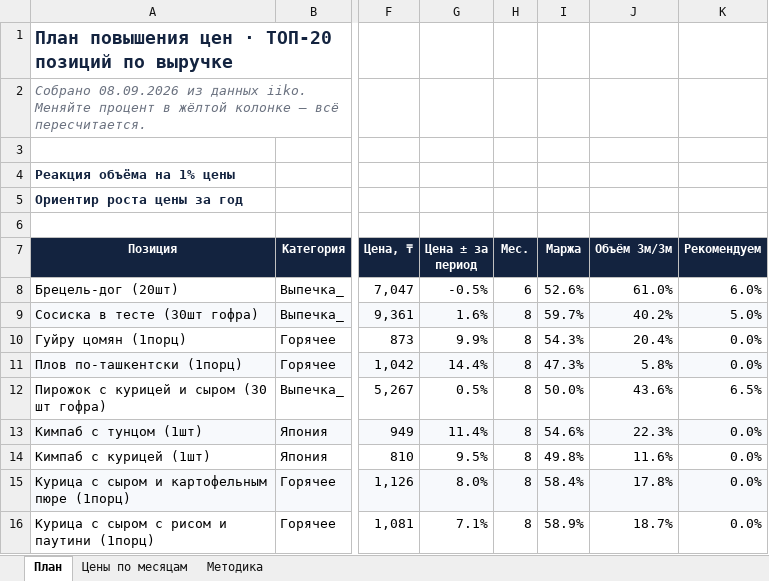
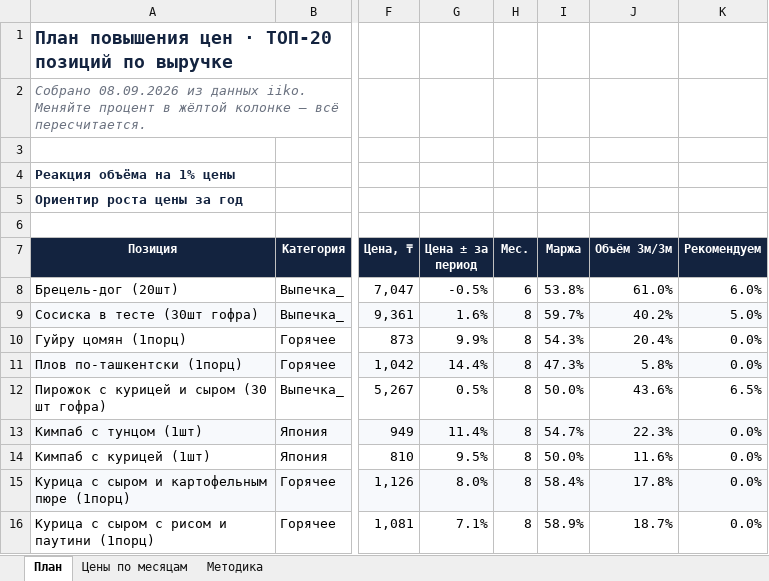
Before and after one commit to Olgagerassimenko/fin-director, an Excel workbook: план_повышения_цен.xlsx, sheet План, drawn as a sheet; only a part is shown, gaps mark what is left out; values as stored, in another font and other column widths than the file's, no borders; the diff names each change by its address in the sheet, - before the commit and + after, or states it on an @@ line.

```diff
--- a/план_повышения_цен.xlsx (sheet План)
+++ b/план_повышения_цен.xlsx (sheet План)
-I8 (Маржа): 52.6%
+I8 (Маржа): 53.8%
-I13 (Маржа): 54.6%
+I13 (Маржа): 54.7%
-I14 (Маржа): 49.8%
+I14 (Маржа): 50.0%
```
Also changed, not shown: sheet Цены по месяцам, I Отчет ПРОДАЖИ 01.2026.xlsx, I Отчет ПРОДАЖИ 02.2026.xlsx, 32 other files.
